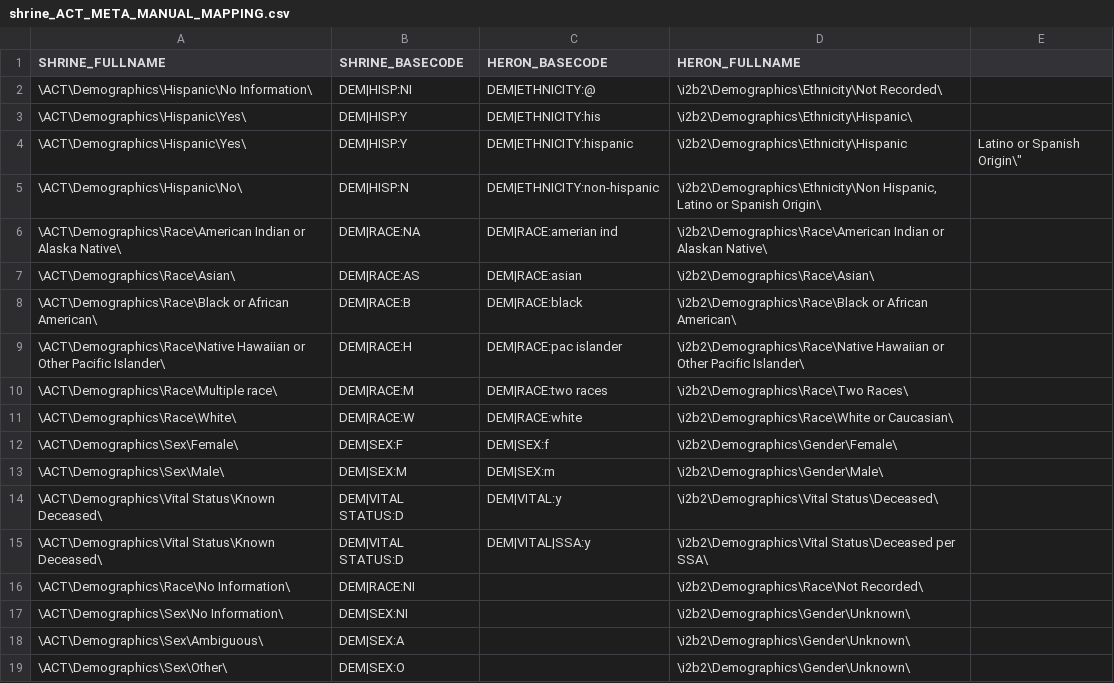
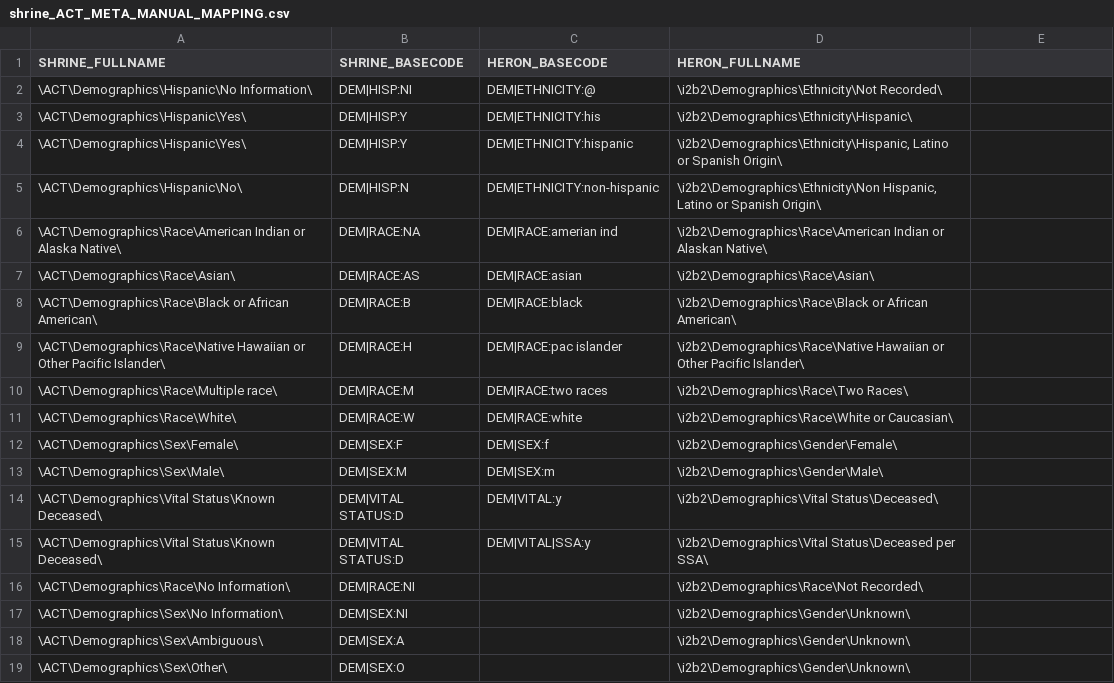
Before and after one commit to kumc-bmi/h2p-mapping, a CSV file: Oracle/shrine_ACT_META_MANUAL_MAPPING.csv, drawn as a sheet.

Commit message:
shrine: fix CSV quoting

```diff
--- a/Oracle/shrine_ACT_META_MANUAL_MAPPING.csv
+++ b/Oracle/shrine_ACT_META_MANUAL_MAPPING.csv
@@ -3,3 +3,3 @@
 "\ACT\Demographics\Hispanic\Yes\","DEM|HISP:Y","DEM|ETHNICITY:his","\i2b2\Demographics\Ethnicity\Hispanic\"
-"\ACT\Demographics\Hispanic\Yes\","DEM|HISP:Y","DEM|ETHNICITY:hispanic",\i2b2\Demographics\Ethnicity\Hispanic, Latino or Spanish Origin\"
+"\ACT\Demographics\Hispanic\Yes\","DEM|HISP:Y","DEM|ETHNICITY:hispanic","\i2b2\Demographics\Ethnicity\Hispanic, Latino or Spanish Origin\"
 "\ACT\Demographics\Hispanic\No\","DEM|HISP:N","DEM|ETHNICITY:non-hispanic","\i2b2\Demographics\Ethnicity\Non Hispanic, Latino or Spanish Origin\"
```
